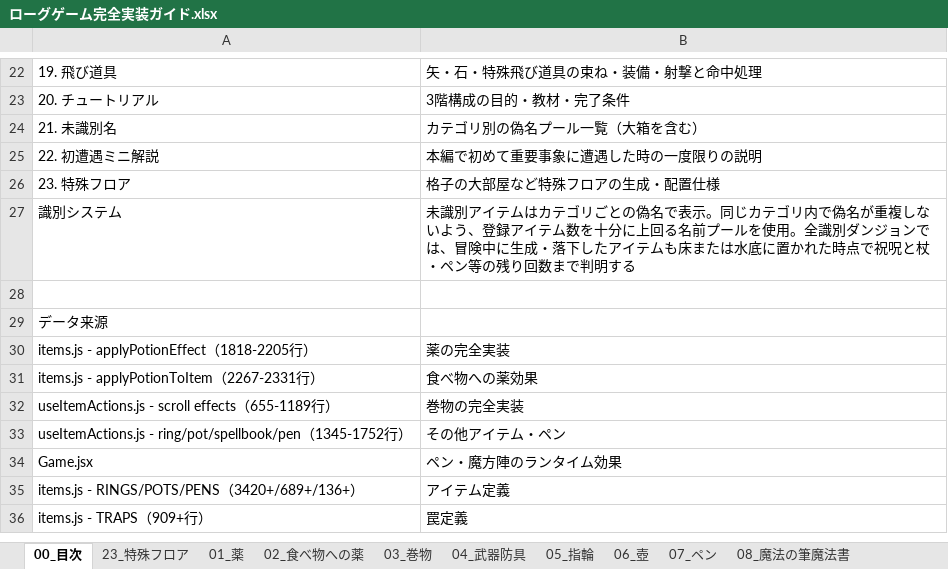
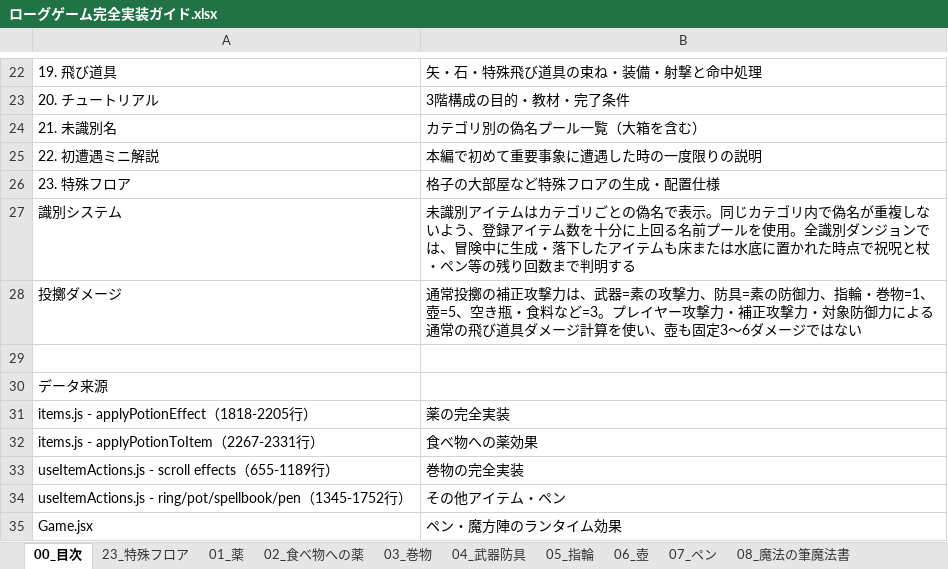
Before and after one commit to akechiment-commits/Rogue, an Excel workbook: ローグゲーム完全実装ガイド.xlsx, sheet 00_目次, drawn as a sheet; only a part is shown, gaps mark what is left out; the shorter side is filled out with more unchanged rows; values as stored, in another font and other column widths than the file's, no borders; the diff names each change by its address in the sheet, - before the commit and + after, or states it on an @@ line.

```diff
--- a/ローグゲーム完全実装ガイド.xlsx (sheet 00_目次)
+++ b/ローグゲーム完全実装ガイド.xlsx (sheet 00_目次)
+row 28: 投擲ダメージ | 通常投擲の補正攻撃力は、武器=素の攻撃力、防具=素の防御力、指輪・巻物=1、壺=5、空き瓶・食料など=3。プレイヤー攻撃力・補正攻撃力・対象防御力による通常の飛び道具ダメージ計算を使い、壺も固定3〜6ダメージではない
```
Also changed, not shown: sheet 14_大箱, 4 other files.
